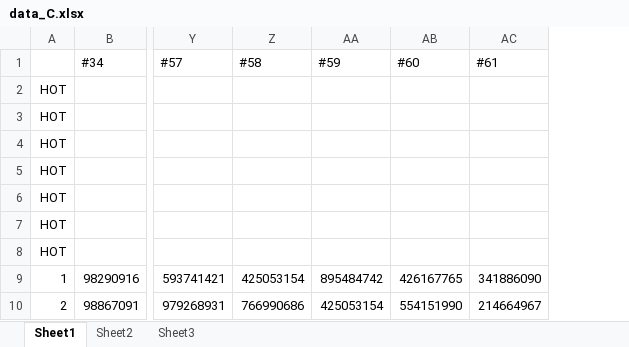
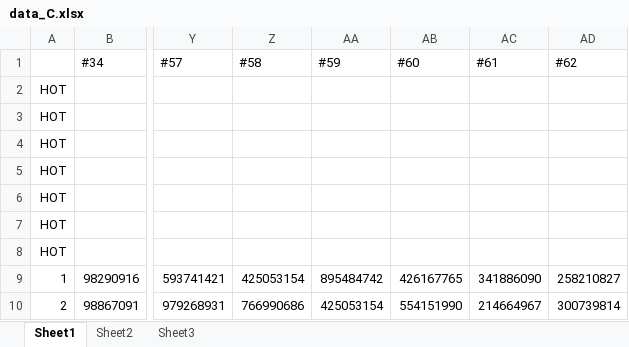
Before and after one commit to yhtq/cvse, an Excel workbook: data_C.xlsx, sheet Sheet1, drawn as a sheet; only a part is shown, gaps mark what is left out; values as stored, in another font and other column widths than the file's, no borders; the diff names each change by its address in the sheet, - before the commit and + after, or states it on an @@ line.

```diff
--- a/data_C.xlsx (sheet Sheet1)
+++ b/data_C.xlsx (sheet Sheet1)
+column AD (#62), rows 9-10: 258210827 | 300739814
```
Also changed, not shown: 7 other files.
